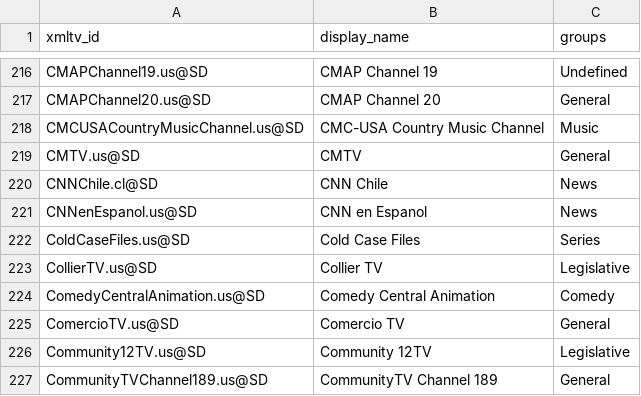
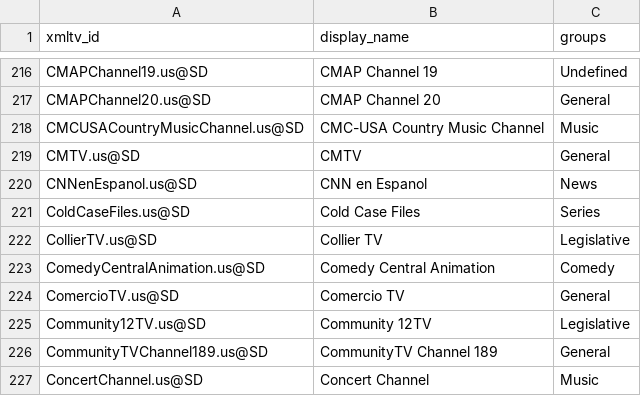
Before and after one commit to Kaimandura/epg-de, a CSV file: reports/usa-unmapped-channels.csv, drawn as a sheet; only a part is shown, gaps mark what is left out; the shorter side is filled out with more unchanged rows; the diff names each change by its address in the sheet, - before the commit and + after, or states it on an @@ line.

```diff
--- a/reports/usa-unmapped-channels.csv
+++ b/reports/usa-unmapped-channels.csv
-row 220: CNNChile.cl@SD | CNN Chile | News
```
Also changed, not shown: reports/usa-channel-mapping.csv, 6 other files.
